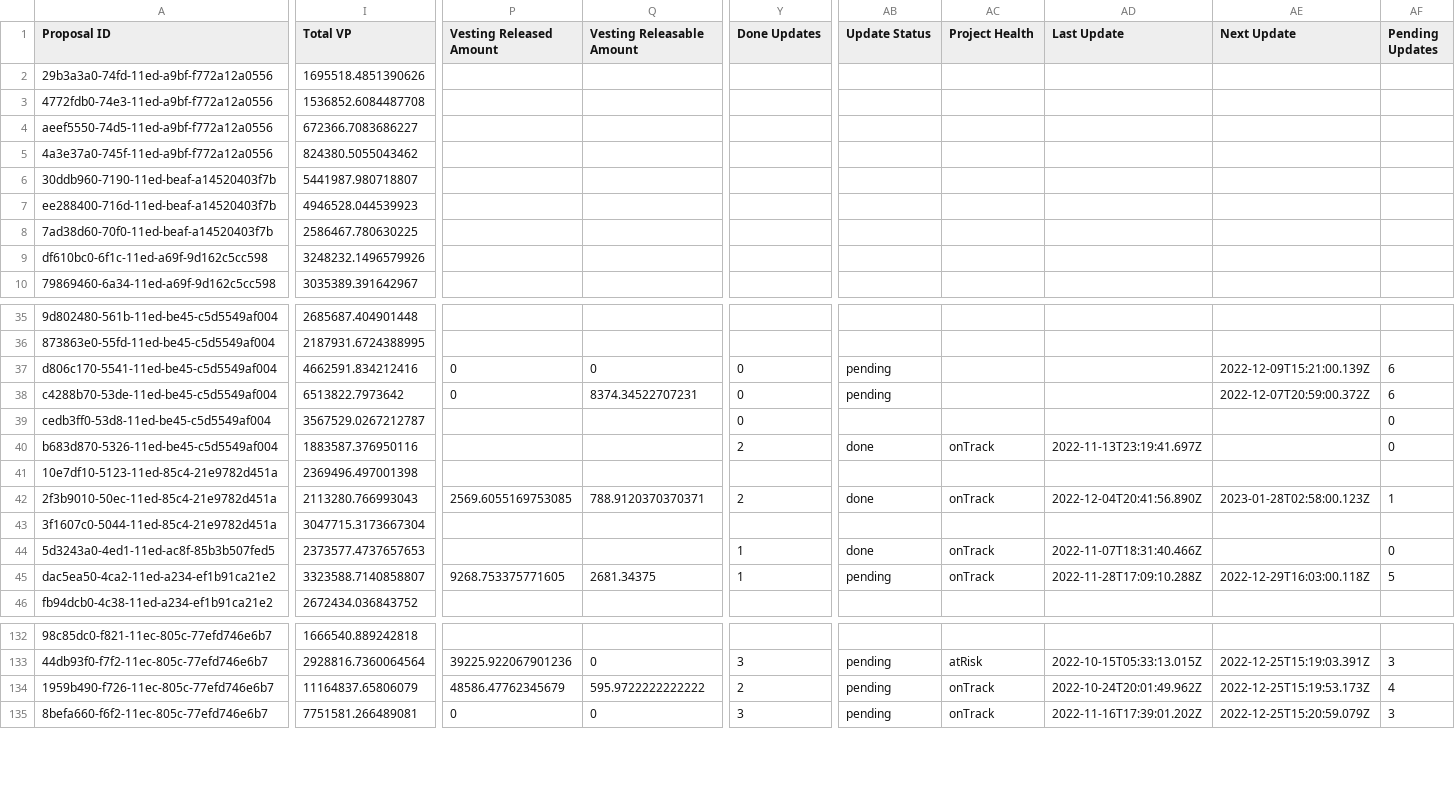
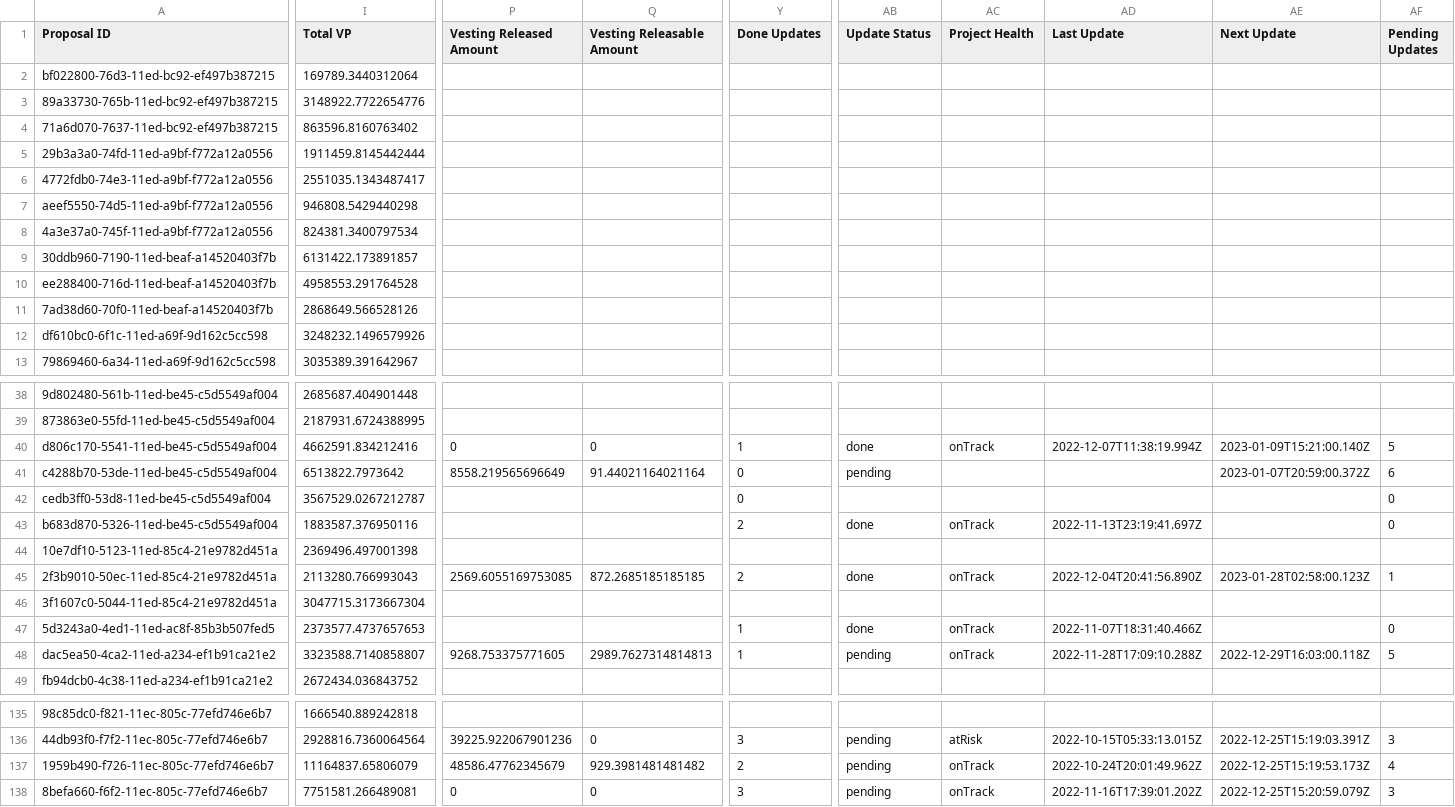
Before and after one commit to Decentraland-DAO/transparency, a CSV file: grants.csv, drawn as a sheet; only a part is shown, gaps mark what is left out; addresses are those after the commit; rows hold the shown columns only; the diff covers the shown part only; the diff names each change by its address in the sheet, - before the commit and + after, or states it on an @@ line.

```diff
--- a/grants.csv
+++ b/grants.csv
+row 2: bf022800-76d3-11ed-bc92-ef497b387215 | 169789.3440312064
+row 3: 89a33730-765b-11ed-bc92-ef497b387215 | 3148922.7722654776
+row 4: 71a6d070-7637-11ed-bc92-ef497b387215 | 863596.8160763402
-I5 (Total VP): 1695518.4851390626
+I5 (Total VP): 1911459.8145442444
-I6 (Total VP): 1536852.6084487708
+I6 (Total VP): 2551035.1343487417
-I7 (Total VP): 672366.7083686227
+I7 (Total VP): 946808.5429440298
-I8 (Total VP): 824380.5055043462
+I8 (Total VP): 824381.3400797534
-I9 (Total VP): 5441987.980718807
+I9 (Total VP): 6131422.173891857
-I10 (Total VP): 4946528.044539923
+I10 (Total VP): 4958553.291764528
-I11 (Total VP): 2586467.780630225
+I11 (Total VP): 2868649.566528126
-Y40 (Done Updates): 0
+Y40 (Done Updates): 1
-AB40 (Update Status): pending
+AB40 (Update Status): done
-AC40 (Project Health): (empty)
+AC40 (Project Health): onTrack
-AD40 (Last Update): (empty)
+AD40 (Last Update): 2022-12-07T11:38:19.994Z
-AE40 (Next Update): 2022-12-09T15:21:00.139Z
+AE40 (Next Update): 2023-01-09T15:21:00.140Z
-AF40 (Pending Updates): 6
+AF40 (Pending Updates): 5
-P41 (Vesting Released Amount): 0
+P41 (Vesting Released Amount): 8558.219565696649
-Q41 (Vesting Releasable Amount): 8374.34522707231
+Q41 (Vesting Releasable Amount): 91.44021164021164
-AE41 (Next Update): 2022-12-07T20:59:00.372Z
+AE41 (Next Update): 2023-01-07T20:59:00.372Z
-Q45 (Vesting Releasable Amount): 788.9120370370371
+Q45 (Vesting Releasable Amount): 872.2685185185185
-Q48 (Vesting Releasable Amount): 2681.34375
+Q48 (Vesting Releasable Amount): 2989.7627314814813
-Q137 (Vesting Releasable Amount): 595.9722222222222
+Q137 (Vesting Releasable Amount): 929.3981481481482
```
Also changed, not shown: 38 edited cells elsewhere in this file, balances.csv, collections.csv, 16 other files.
